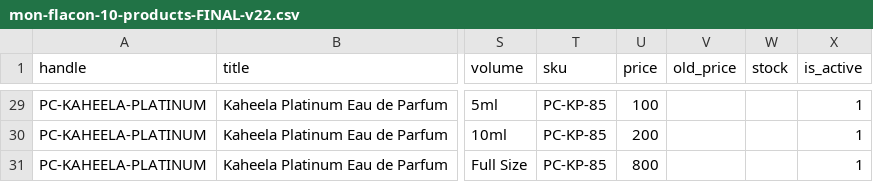
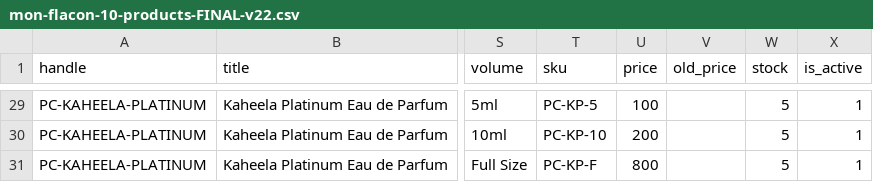
Before and after one commit to escobarte/parfume_site, a CSV file: docs/mon-flacon-10-products-FINAL-v22.csv, drawn as a sheet; only a part is shown, gaps mark what is left out; the diff covers the shown part only; the diff names each change by its address in the sheet, - before the commit and + after, or states it on an @@ line.

```diff
--- a/docs/mon-flacon-10-products-FINAL-v22.csv
+++ b/docs/mon-flacon-10-products-FINAL-v22.csv
-T29 (sku): PC-KP-85
+T29 (sku): PC-KP-5
-W29:W31 (stock): (empty)
+W29:W31 (stock): 5
-T30 (sku): PC-KP-85
+T30 (sku): PC-KP-10
-T31 (sku): PC-KP-85
+T31 (sku): PC-KP-F
```
Also changed, not shown: 54 edited cells elsewhere in this file, 1 other file.
